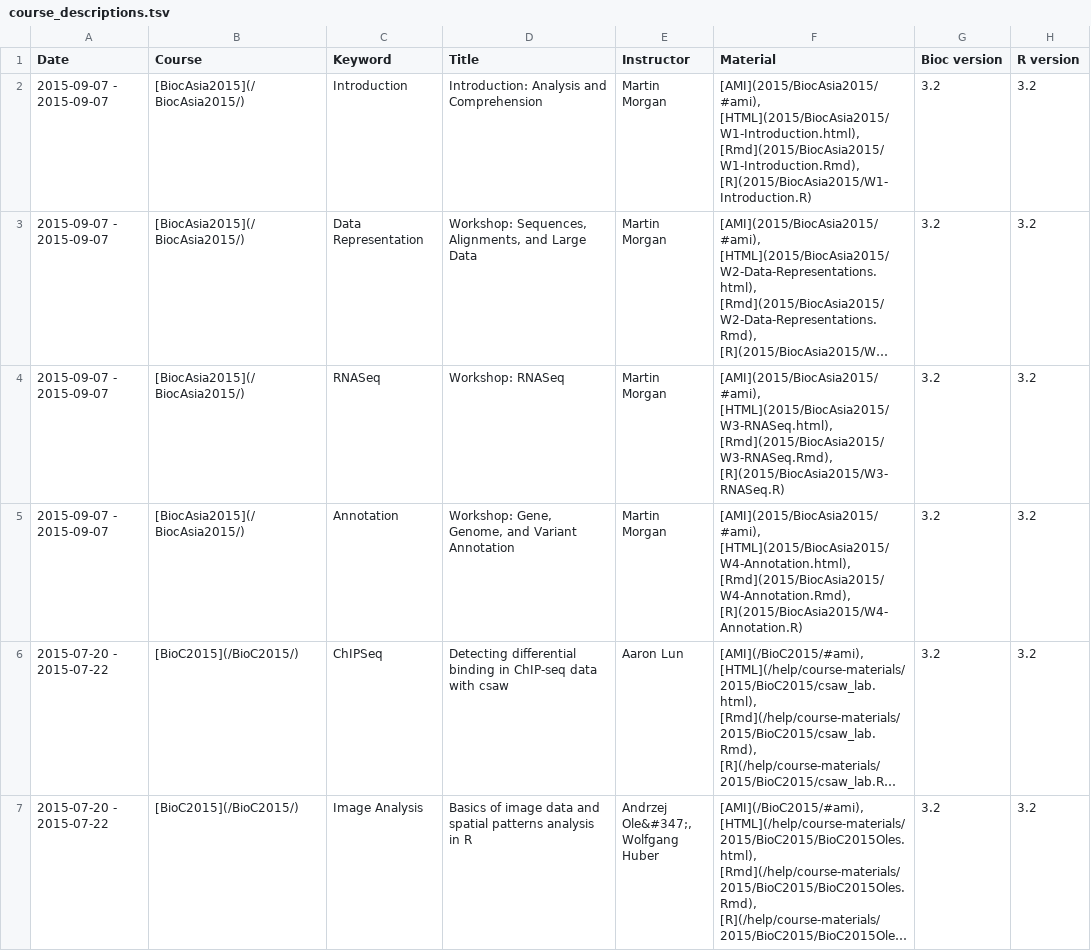
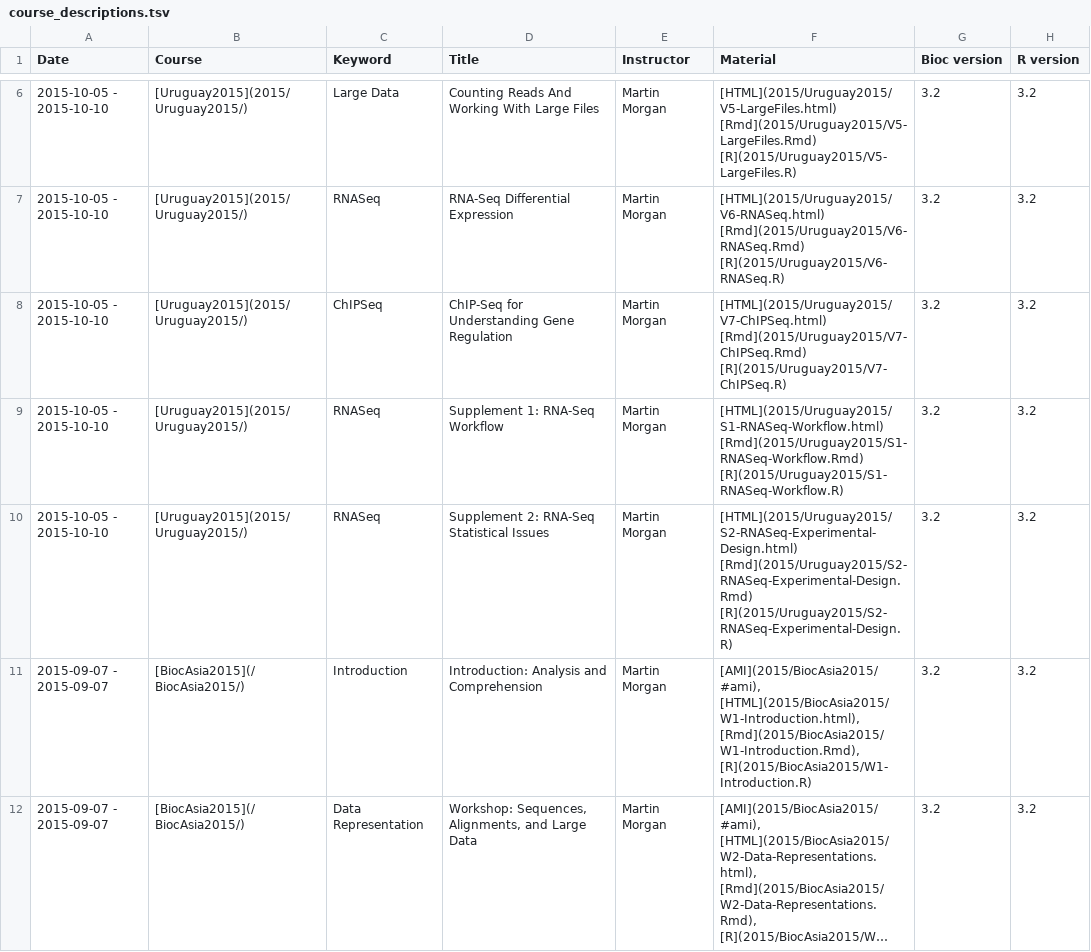
Before and after one commit to Bioconductor/bioconductor.org, a TSV file: etc/course_descriptions.tsv, drawn as a sheet; only a part is shown, gaps mark what is left out; the shorter side is filled out with more unchanged rows; long unchanged cells end in …; the diff covers the shown part only.

Commit message:
Uruguay2015 course page / spreadsheet changes
git-svn-id: https://hedgehog.fhcrc.org/bioconductor/trunk/bioconductor.org@109538 bc3139a8-67e5-0310-9ffc-ced21a209358

```diff
--- a/etc/course_descriptions.tsv
+++ b/etc/course_descriptions.tsv
@@ -2 +6,6 @@ Date	Course	Keyword	Title	Instructor	Material	Bioc version	R version
+2015-10-05 - 2015-10-10	[Uruguay2015](2015/Uruguay2015/)	Large Data	Counting Reads And Working With Large Files	Martin Morgan	[HTML](2015/Uruguay2015/V5-LargeFiles.html) [Rmd](2015/Uruguay2015/V5-LargeFiles.Rmd) [R](2015/Uruguay2015/V5-LargeFiles.R)	3.2	3.2
+2015-10-05 - 2015-10-10	[Uruguay2015](2015/Uruguay2015/)	RNASeq	RNA-Seq Differential Expression	Martin Morgan	[HTML](2015/Uruguay2015/V6-RNASeq.html) [Rmd](2015/Uruguay2015/V6-RNASeq.Rmd) [R](2015/Uruguay2015/V6-RNASeq.R)	3.2	3.2
+2015-10-05 - 2015-10-10	[Uruguay2015](2015/Uruguay2015/)	ChIPSeq	ChIP-Seq for Understanding Gene Regulation	Martin Morgan	[HTML](2015/Uruguay2015/V7-ChIPSeq.html) [Rmd](2015/Uruguay2015/V7-ChIPSeq.Rmd) [R](2015/Uruguay2015/V7-ChIPSeq.R)	3.2	3.2
+2015-10-05 - 2015-10-10	[Uruguay2015](2015/Uruguay2015/)	RNASeq	Supplement 1: RNA-Seq Workflow	Martin Morgan	[HTML](2015/Uruguay2015/S1-RNASeq-Workflow.html) [Rmd](2015/Uruguay2015/S1-RNASeq-Workflow.Rmd) [R](2015/Uruguay2015/S1-RNASeq-Workflow.R)	3.2	3.2
+2015-10-05 - 2015-10-10	[Uruguay2015](2015/Uruguay2015/)	RNASeq	Supplement 2: RNA-Seq Statistical Issues	Martin Morgan	[HTML](2015/Uruguay2015/S2-RNASeq-Experimental-Design.html) [Rmd](2015/Uruguay2015/S2-RNASeq-Experimental-Design.Rmd) [R](2015/Uruguay2015/S2-RNASeq-Experimental-Design.R)	3.2	3.2
 2015-09-07 - 2015-09-07	[BiocAsia2015](/BiocAsia2015/)	Introduction	Introduction: Analysis and Comprehension 	Martin Morgan	[AMI](2015/BiocAsia2015/#ami), [HTML](2015/BiocAsia2015/W1-Introduction.html), [Rmd](2015/BiocAsia2015/W1-Introduction.Rmd), [R](2015/BiocAsia2015/W1-Introduction.R)	3.2	3.2
```
Also changed, not shown: 4 added rows elsewhere in this file, 2 other files.
